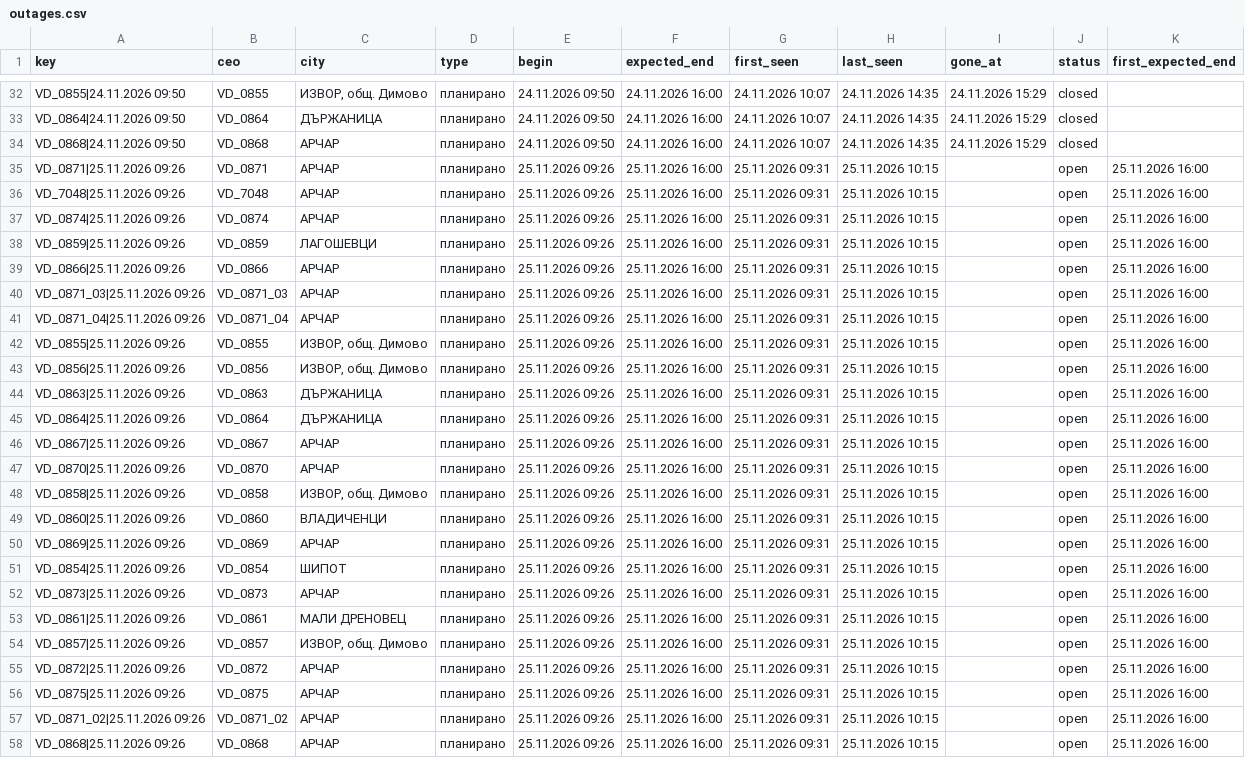
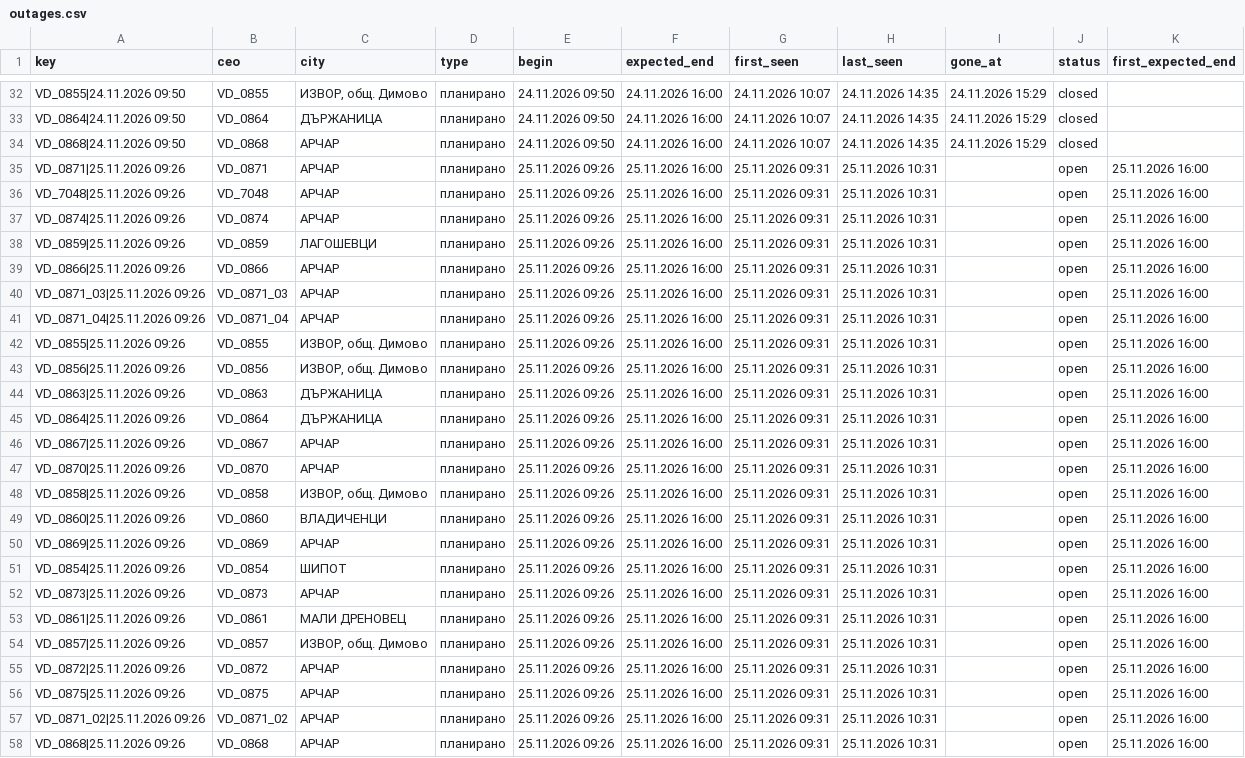
Before and after one commit to sv-slavchev/archar-tok, a CSV file: data/outages.csv, drawn as a sheet; only a part is shown, gaps mark what is left out; the diff names each change by its address in the sheet, - before the commit and + after, or states it on an @@ line.

```diff
--- a/data/outages.csv
+++ b/data/outages.csv
-H35:H58 (last_seen): 25.11.2026 10:15
+H35:H58 (last_seen): 25.11.2026 10:31
```
Also changed, not shown: data/incidents.csv, data/runs.csv, 1 other file.
